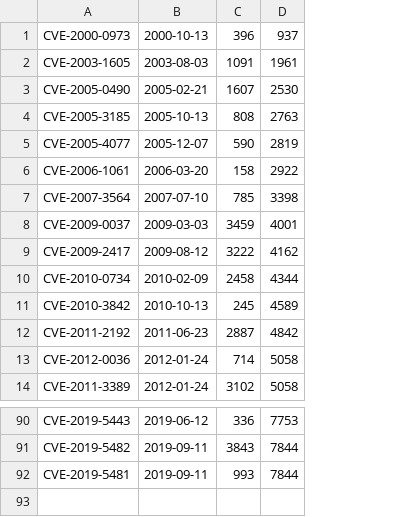
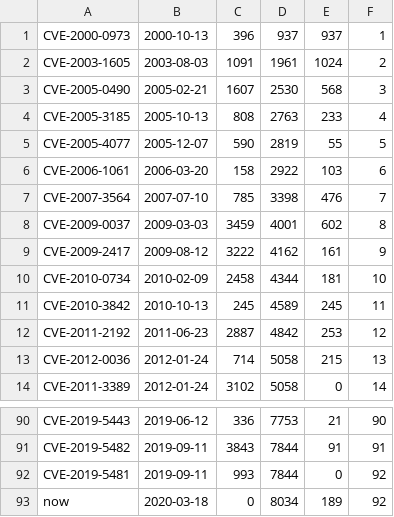
Before and after one commit to curl/stats, a CSV file: csv/cve-age.csv, drawn as a sheet; only a part is shown, gaps mark what is left out; the diff names each change by its address in the sheet, - before the commit and + after, or states it on an @@ line.

```diff
--- a/csv/cve-age.csv
+++ b/csv/cve-age.csv
+column E, rows 1-14: 937 | 1024 | 568 | 233 | 55 | 103 | 476 | 602 | 161 | 181 | 245 | 253 | 215 | 0; rows 90-92: 21 | 91 | 0
+column F, rows 1-14: 1 | 2 | 3 | 4 | 5 | 6 | 7 | 8 | 9 | 10 | 11 | 12 | 13 | 14; rows 90-92: 90 | 91 | 92
+row 93: now | 2020-03-18 | 0 | 8034 | 189 | 92
```
Also changed, not shown: 1 other file.
